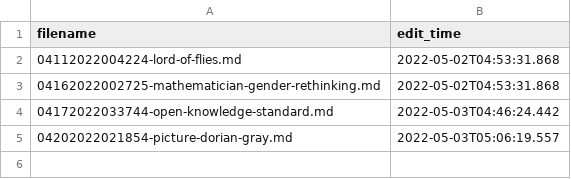
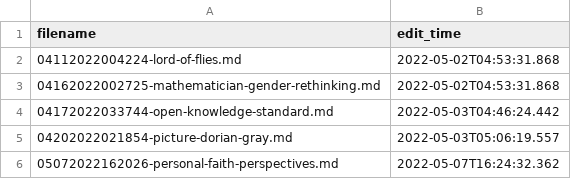
Before and after one commit to TheCedarPrince/thecedarprince.github.io, a CSV file: _assets/notes/note_cache.csv, drawn as a sheet; the diff names each change by its address in the sheet, - before the commit and + after, or states it on an @@ line.

```diff
--- a/_assets/notes/note_cache.csv
+++ b/_assets/notes/note_cache.csv
+row 6: 05072022162026-personal-faith-perspectives.md | 2022-05-07T16:24:32.362
```
Also changed, not shown: 8 other files.
